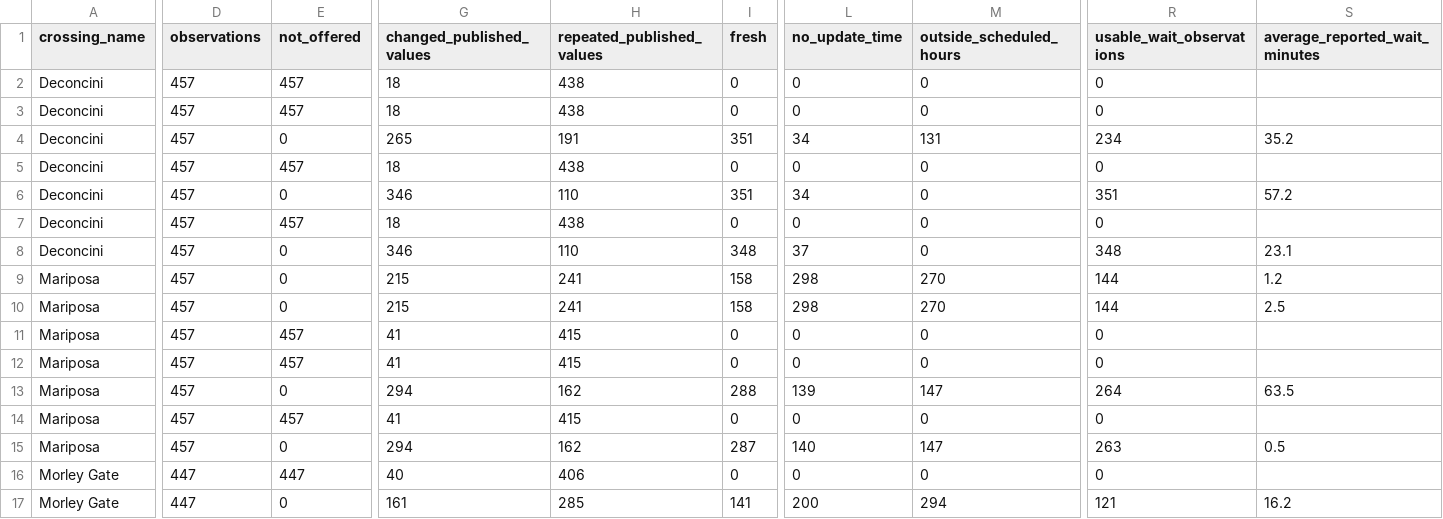
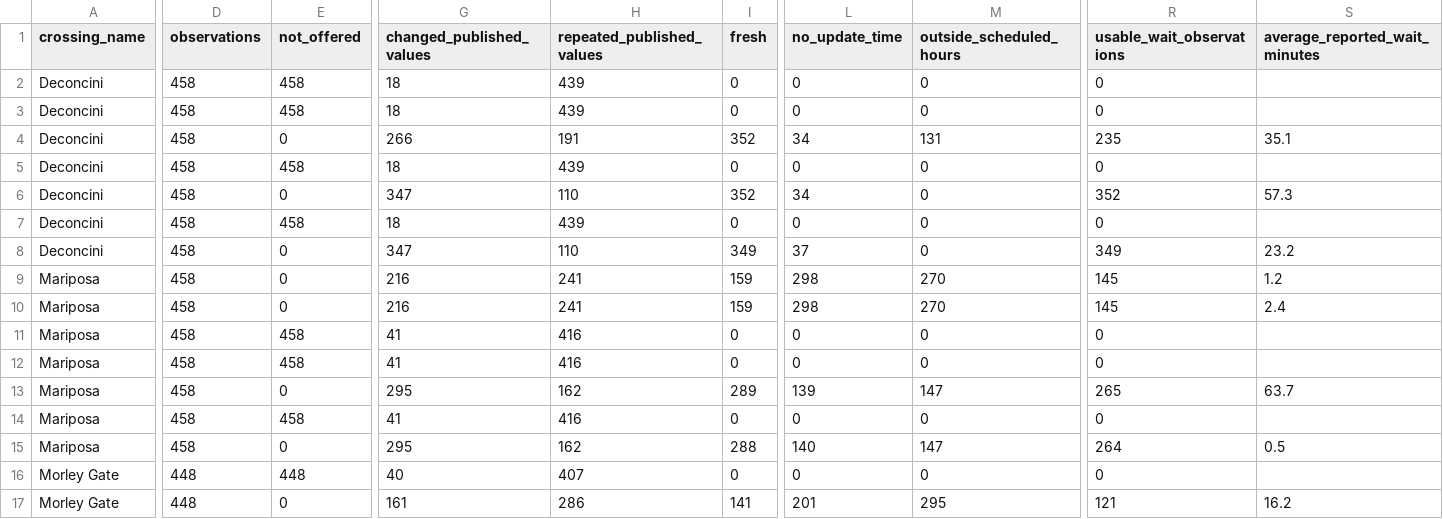
Before and after one commit to marlaconrad/nogales-border-research, a CSV file: reports/data_quality_summary.csv, drawn as a sheet; only a part is shown, gaps mark what is left out; the diff names each change by its address in the sheet, - before the commit and + after, or states it on an @@ line.

```diff
--- a/reports/data_quality_summary.csv
+++ b/reports/data_quality_summary.csv
-D2:D15 (observations): 457
+D2:D15 (observations): 458
-E2:E3 (not_offered): 457
+E2:E3 (not_offered): 458
-H2:H3 (repeated_published_values): 438
+H2:H3 (repeated_published_values): 439
-G4 (changed_published_values): 265
+G4 (changed_published_values): 266
-I4 (fresh): 351
+I4 (fresh): 352
-R4 (usable_wait_observations): 234
+R4 (usable_wait_observations): 235
-S4 (average_reported_wait_minutes): 35.2
+S4 (average_reported_wait_minutes): 35.1
-E5 (not_offered): 457
+E5 (not_offered): 458
-H5 (repeated_published_values): 438
+H5 (repeated_published_values): 439
-G6 (changed_published_values): 346
+G6 (changed_published_values): 347
-I6 (fresh): 351
+I6 (fresh): 352
-R6 (usable_wait_observations): 351
+R6 (usable_wait_observations): 352
-S6 (average_reported_wait_minutes): 57.2
+S6 (average_reported_wait_minutes): 57.3
-E7 (not_offered): 457
+E7 (not_offered): 458
-H7 (repeated_published_values): 438
+H7 (repeated_published_values): 439
-G8 (changed_published_values): 346
+G8 (changed_published_values): 347
-I8 (fresh): 348
+I8 (fresh): 349
-R8 (usable_wait_observations): 348
+R8 (usable_wait_observations): 349
-S8 (average_reported_wait_minutes): 23.1
+S8 (average_reported_wait_minutes): 23.2
-G9:G10 (changed_published_values): 215
+G9:G10 (changed_published_values): 216
-I9:I10 (fresh): 158
+I9:I10 (fresh): 159
-R9:R10 (usable_wait_observations): 144
+R9:R10 (usable_wait_observations): 145
-S10 (average_reported_wait_minutes): 2.5
+S10 (average_reported_wait_minutes): 2.4
-E11:E12 (not_offered): 457
+E11:E12 (not_offered): 458
-H11:H12 (repeated_published_values): 415
+H11:H12 (repeated_published_values): 416
-G13 (changed_published_values): 294
+G13 (changed_published_values): 295
-I13 (fresh): 288
+I13 (fresh): 289
-R13 (usable_wait_observations): 264
+R13 (usable_wait_observations): 265
-S13 (average_reported_wait_minutes): 63.5
+S13 (average_reported_wait_minutes): 63.7
-E14 (not_offered): 457
+E14 (not_offered): 458
-H14 (repeated_published_values): 415
+H14 (repeated_published_values): 416
-G15 (changed_published_values): 294
+G15 (changed_published_values): 295
-I15 (fresh): 287
+I15 (fresh): 288
-R15 (usable_wait_observations): 263
+R15 (usable_wait_observations): 264
-D16:D17 (observations): 447
+D16:D17 (observations): 448
-E16 (not_offered): 447
+E16 (not_offered): 448
-H16 (repeated_published_values): 406
+H16 (repeated_published_values): 407
-H17 (repeated_published_values): 285
+H17 (repeated_published_values): 286
-L17 (no_update_time): 200
+L17 (no_update_time): 201
-M17 (outside_scheduled_hours): 294
+M17 (outside_scheduled_hours): 295
```
Also changed, not shown: 1 other file.
